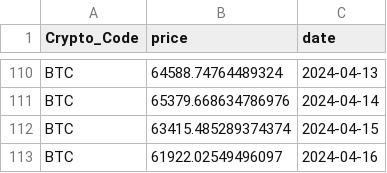
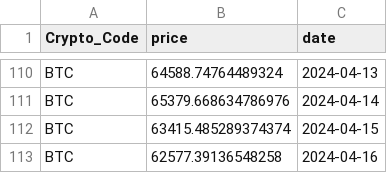
Before and after one commit to thuerand/Gruppenarbeit_ADS, a CSV file: data_cryptocurrency_rate/BTC_daily_data.csv, drawn as a sheet; only a part is shown, gaps mark what is left out.

```diff
--- a/data_cryptocurrency_rate/BTC_daily_data.csv
+++ b/data_cryptocurrency_rate/BTC_daily_data.csv
@@ -112,2 +112,2 @@ BTC,65379.668634786976,2024-04-14
 BTC,63415.485289374374,2024-04-15
-BTC,61922.02549496097,2024-04-16
+BTC,62577.39136548258,2024-04-16
```
Also changed, not shown: Data_cryptonews/HQ_newsagency.csv, data_cryptocurrency_rate/BNB_daily_data.csv, 11 other files.
